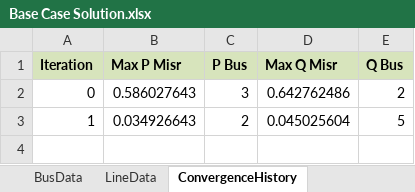
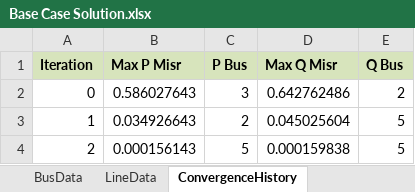
Before and after one commit to BBeatyUW/EE454, an Excel workbook: Base Case Solution.xlsx, sheet ConvergenceHistory, drawn as a sheet; values as stored, in another font and other column widths than the file's, no borders; the diff names each change by its address in the sheet, - before the commit and + after, or states it on an @@ line.

Commit message:
Updated Convergence History Process

```diff
--- a/Base Case Solution.xlsx (sheet ConvergenceHistory)
+++ b/Base Case Solution.xlsx (sheet ConvergenceHistory)
+row 4: 2 | 0.000156143 | 5 | 0.000159838 | 5
```
Also changed, not shown: 4 other files.
